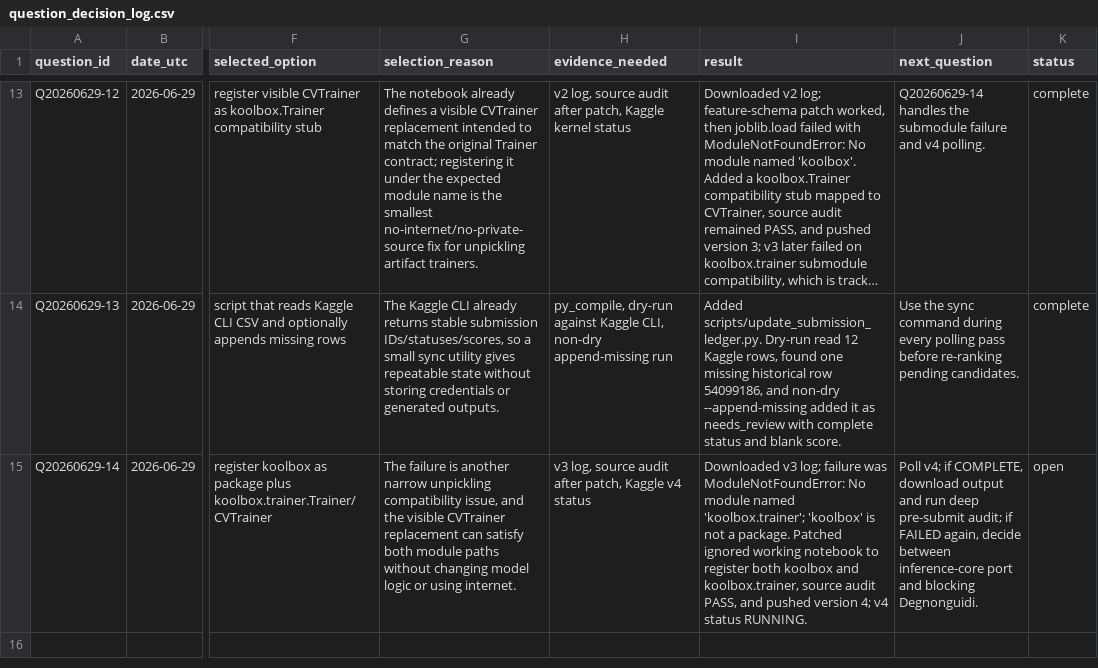
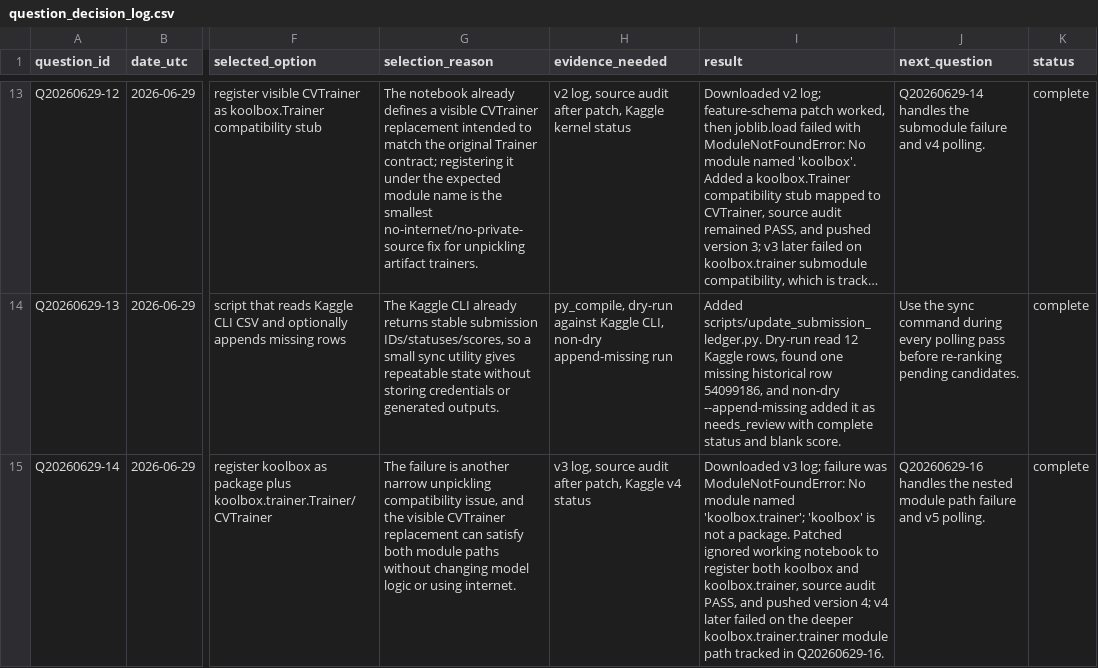
Before and after one commit to Marc0823/Kaggle-competition, a CSV file: experiments/question_decision_log.csv, drawn as a sheet; only a part is shown, gaps mark what is left out; long unchanged cells end in …; the diff covers the shown part only; the diff names each change by its address in the sheet, - before the commit and + after, or states it on an @@ line.

```diff
--- a/experiments/question_decision_log.csv
+++ b/experiments/question_decision_log.csv
-I15 (result): …4; v4 status RUNNING.
+I15 (result): …4; v4 later failed on the deeper koolbox.trainer.trainer module path tracked in Q20260629-16.
-J15 (next_question): Poll v4; if COMPLETE, download output and run deep pre-submit audit; if FAILED again, decide between inference-core port and blocking Degnonguidi.
+J15 (next_question): Q20260629-16 handles the nested module path failure and v5 polling.
-K15 (status): open
+K15 (status): complete
```
Also changed, not shown: 3 added rows elsewhere in this file, experiments/daily_submission_plan.csv, experiments/kernel_run_ledger.csv, 10 other files.
